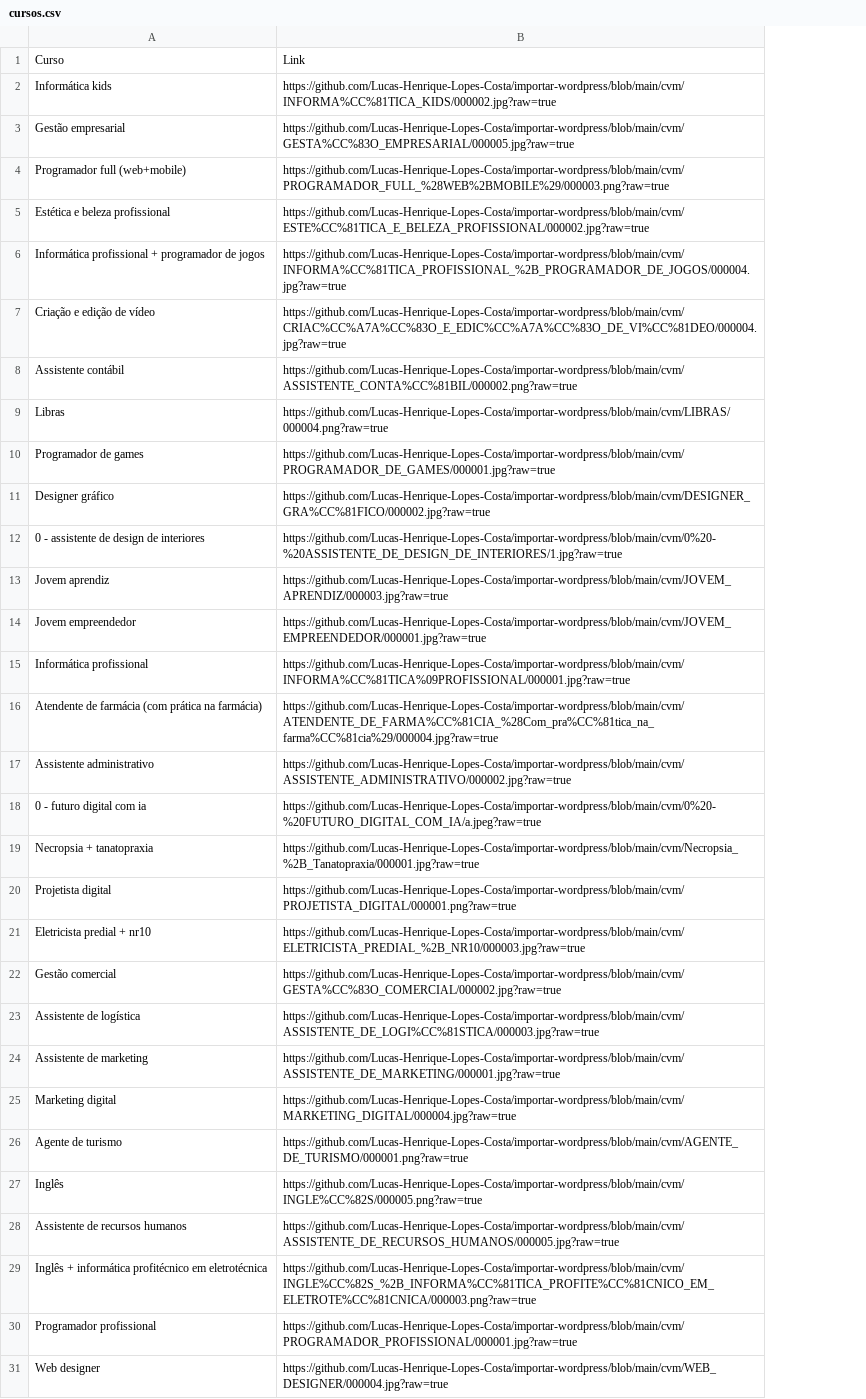
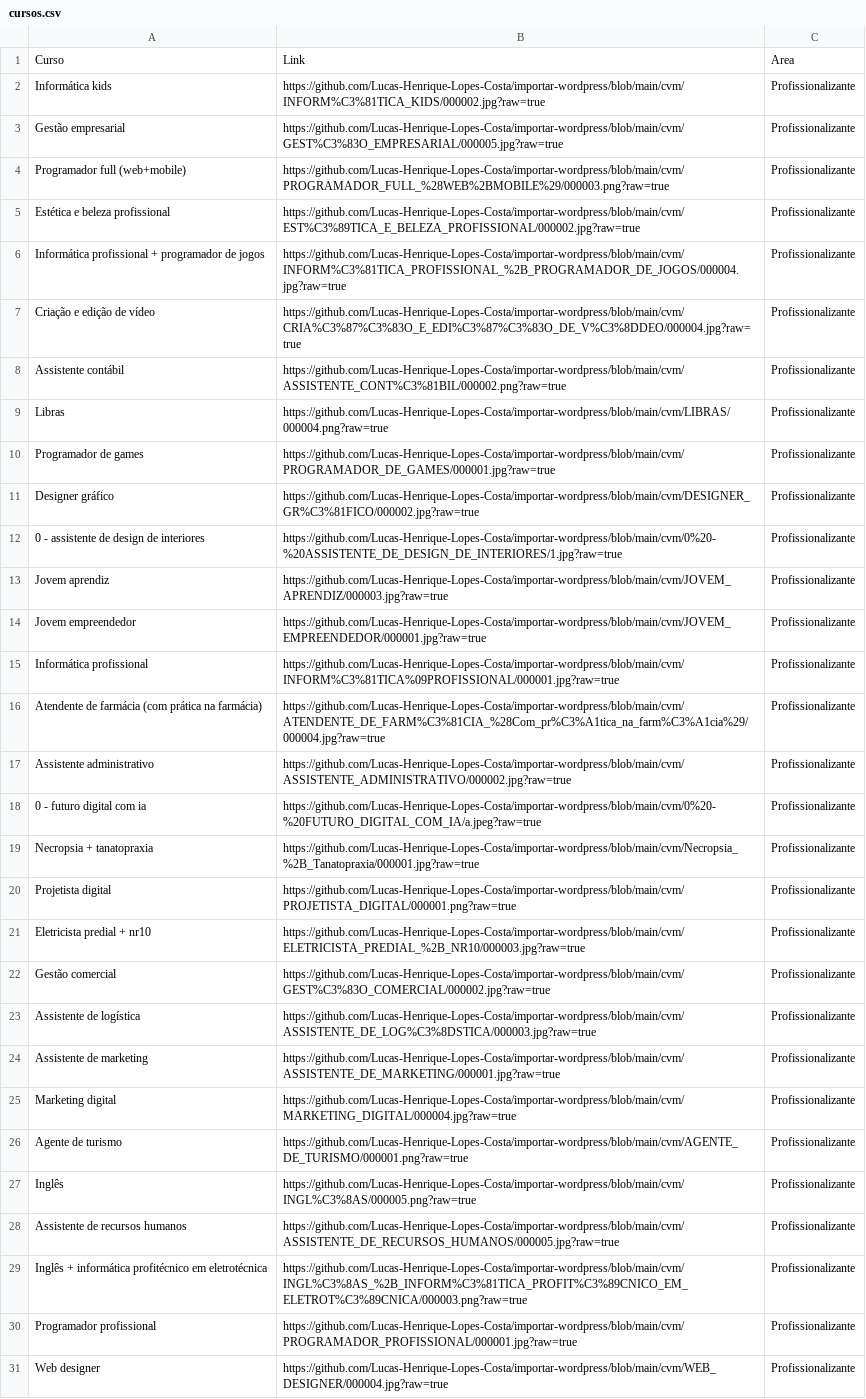
Before and after one commit to Lucas-Henrique-Lopes-Costa/importar-wordpress, a CSV file: cvm/cursos.csv, drawn as a sheet; the diff names each change by its address in the sheet, - before the commit and + after, or states it on an @@ line.

```diff
--- a/cvm/cursos.csv
+++ b/cvm/cursos.csv
+column C, rows 1-31: Area | Profissionalizante | Profissionalizante | Profissionalizante | Profissionalizante | Profissionalizante | Profissionalizante | Profissionalizante | Profissionalizante | Profissionalizante | Profissionalizante | Profissionalizante | Profissionalizante | Profissionalizante | Profissionalizante | Profissionalizante | Profissionalizante | Profissionalizante | Profissionalizante | Profissionalizante | Profissionalizante | Profissionalizante | Profissionalizante | Profissionalizante | Profissionalizante | Profissionalizante | Profissionalizante | Profissionalizante | Profissionalizante | Profissionalizante | Profissionalizante
-B2: https://github.com/Lucas-Henrique-Lopes-Costa/importar-wordpress/blob/main/cvm/INFORMA%CC%81TICA_KIDS/000002.jpg?raw=true
+B2: https://github.com/Lucas-Henrique-Lopes-Costa/importar-wordpress/blob/main/cvm/INFORM%C3%81TICA_KIDS/000002.jpg?raw=true
-B3: https://github.com/Lucas-Henrique-Lopes-Costa/importar-wordpress/blob/main/cvm/GESTA%CC%83O_EMPRESARIAL/000005.jpg?raw=true
+B3: https://github.com/Lucas-Henrique-Lopes-Costa/importar-wordpress/blob/main/cvm/GEST%C3%83O_EMPRESARIAL/000005.jpg?raw=true
-B5: https://github.com/Lucas-Henrique-Lopes-Costa/importar-wordpress/blob/main/cvm/ESTE%CC%81TICA_E_BELEZA_PROFISSIONAL/000002.jpg?raw=true
+B5: https://github.com/Lucas-Henrique-Lopes-Costa/importar-wordpress/blob/main/cvm/EST%C3%89TICA_E_BELEZA_PROFISSIONAL/000002.jpg?raw=true
-B6: https://github.com/Lucas-Henrique-Lopes-Costa/importar-wordpress/blob/main/cvm/INFORMA%CC%81TICA_PROFISSIONAL_%2B_PROGRAMADOR_DE_JOGOS/000004.jpg?raw=true
+B6: https://github.com/Lucas-Henrique-Lopes-Costa/importar-wordpress/blob/main/cvm/INFORM%C3%81TICA_PROFISSIONAL_%2B_PROGRAMADOR_DE_JOGOS/000004.jpg?raw=true
-B7: https://github.com/Lucas-Henrique-Lopes-Costa/importar-wordpress/blob/main/cvm/CRIAC%CC%A7A%CC%83O_E_EDIC%CC%A7A%CC%83O_DE_VI%CC%81DEO/000004.jpg?raw=true
+B7: https://github.com/Lucas-Henrique-Lopes-Costa/importar-wordpress/blob/main/cvm/CRIA%C3%87%C3%83O_E_EDI%C3%87%C3%83O_DE_V%C3%8DDEO/000004.jpg?raw=true
-B8: https://github.com/Lucas-Henrique-Lopes-Costa/importar-wordpress/blob/main/cvm/ASSISTENTE_CONTA%CC%81BIL/000002.png?raw=true
+B8: https://github.com/Lucas-Henrique-Lopes-Costa/importar-wordpress/blob/main/cvm/ASSISTENTE_CONT%C3%81BIL/000002.png?raw=true
-B11: https://github.com/Lucas-Henrique-Lopes-Costa/importar-wordpress/blob/main/cvm/DESIGNER_GRA%CC%81FICO/000002.jpg?raw=true
+B11: https://github.com/Lucas-Henrique-Lopes-Costa/importar-wordpress/blob/main/cvm/DESIGNER_GR%C3%81FICO/000002.jpg?raw=true
-B15: https://github.com/Lucas-Henrique-Lopes-Costa/importar-wordpress/blob/main/cvm/INFORMA%CC%81TICA%09PROFISSIONAL/000001.jpg?raw=true
+B15: https://github.com/Lucas-Henrique-Lopes-Costa/importar-wordpress/blob/main/cvm/INFORM%C3%81TICA%09PROFISSIONAL/000001.jpg?raw=true
-B16: https://github.com/Lucas-Henrique-Lopes-Costa/importar-wordpress/blob/main/cvm/ATENDENTE_DE_FARMA%CC%81CIA_%28Com_pra%CC%81tica_na_farma%CC%81cia%29/000004.jpg?raw=true
+B16: https://github.com/Lucas-Henrique-Lopes-Costa/importar-wordpress/blob/main/cvm/ATENDENTE_DE_FARM%C3%81CIA_%28Com_pr%C3%A1tica_na_farm%C3%A1cia%29/000004.jpg?raw=true
-B22: https://github.com/Lucas-Henrique-Lopes-Costa/importar-wordpress/blob/main/cvm/GESTA%CC%83O_COMERCIAL/000002.jpg?raw=true
+B22: https://github.com/Lucas-Henrique-Lopes-Costa/importar-wordpress/blob/main/cvm/GEST%C3%83O_COMERCIAL/000002.jpg?raw=true
-B23: https://github.com/Lucas-Henrique-Lopes-Costa/importar-wordpress/blob/main/cvm/ASSISTENTE_DE_LOGI%CC%81STICA/000003.jpg?raw=true
+B23: https://github.com/Lucas-Henrique-Lopes-Costa/importar-wordpress/blob/main/cvm/ASSISTENTE_DE_LOG%C3%8DSTICA/000003.jpg?raw=true
-B27: https://github.com/Lucas-Henrique-Lopes-Costa/importar-wordpress/blob/main/cvm/INGLE%CC%82S/000005.png?raw=true
+B27: https://github.com/Lucas-Henrique-Lopes-Costa/importar-wordpress/blob/main/cvm/INGL%C3%8AS/000005.png?raw=true
-B29: https://github.com/Lucas-Henrique-Lopes-Costa/importar-wordpress/blob/main/cvm/INGLE%CC%82S_%2B_INFORMA%CC%81TICA_PROFITE%CC%81CNICO_EM_ELETROTE%CC%81CNICA/000003.png?raw=true
+B29: https://github.com/Lucas-Henrique-Lopes-Costa/importar-wordpress/blob/main/cvm/INGL%C3%8AS_%2B_INFORM%C3%81TICA_PROFIT%C3%89CNICO_EM_ELETROT%C3%89CNICA/000003.png?raw=true
```
Also changed, not shown: 49 other files.
